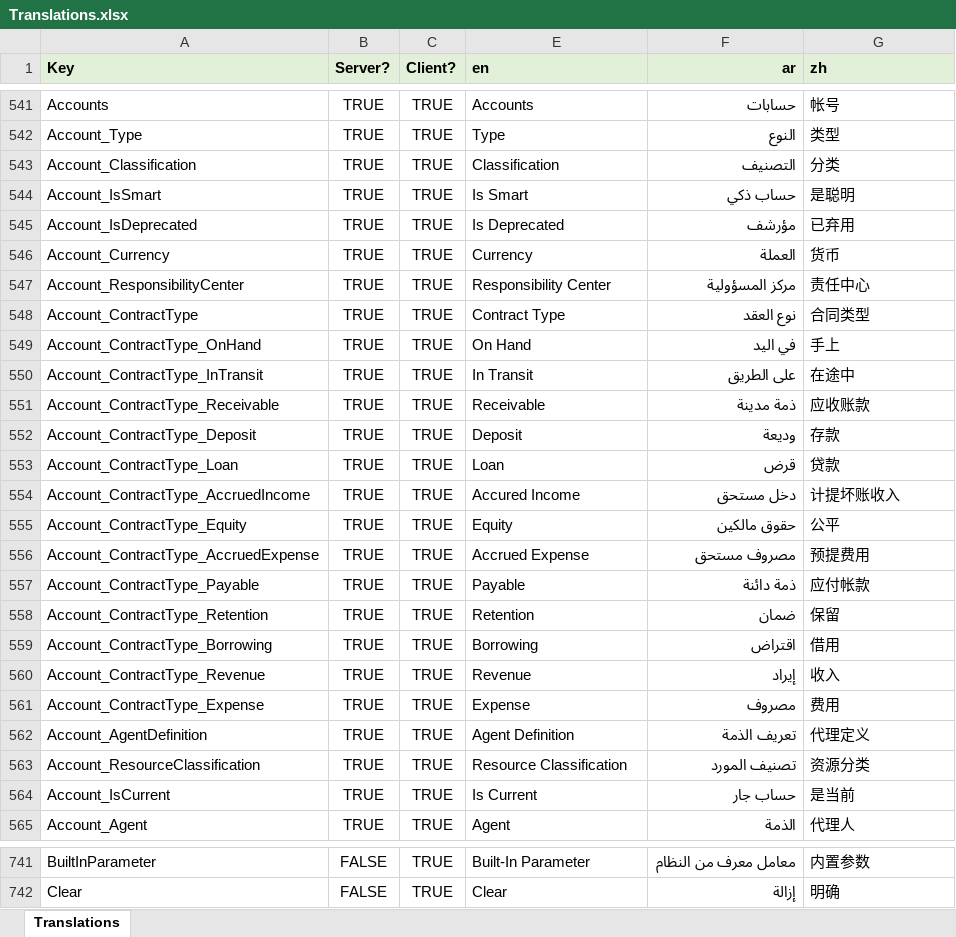
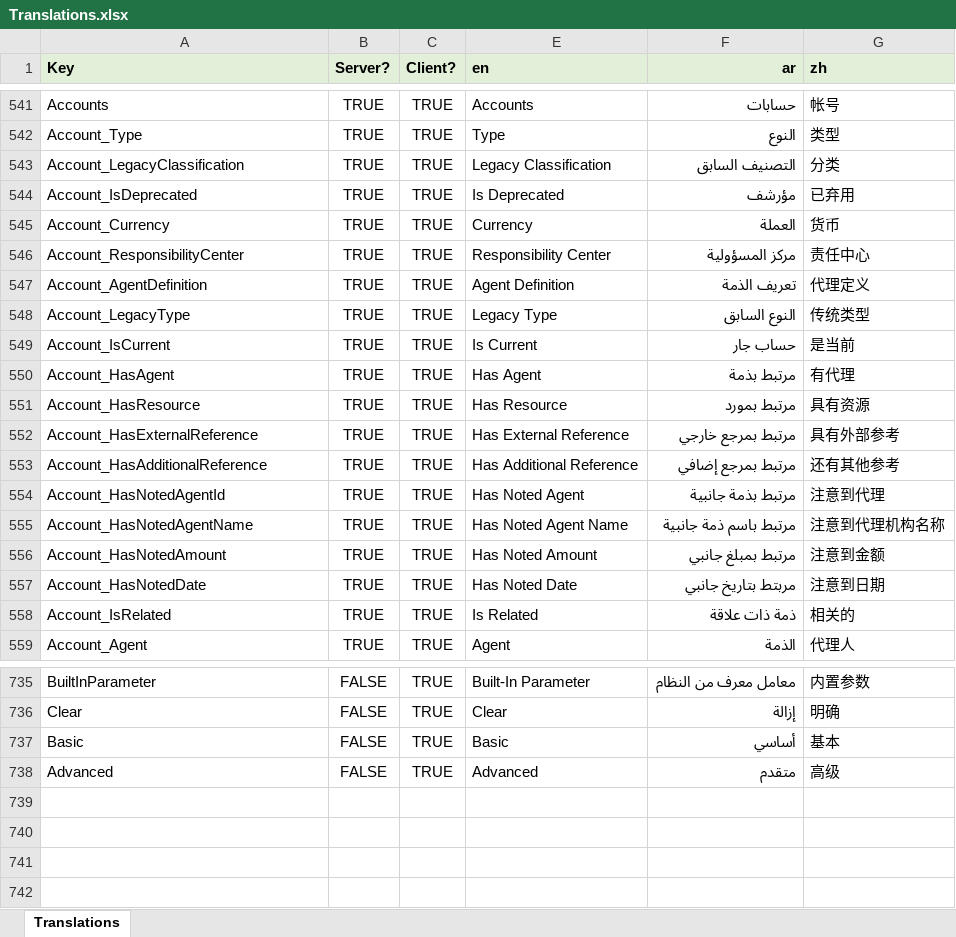
Before and after one commit to tellma-ltd/tellma, an Excel workbook: Translations/Translations.xlsx, sheet Translations, drawn as a sheet; only a part is shown, gaps mark what is left out; values as stored, in another font and other column widths than the file's, no borders; removed rows and columns are numbered as before the commit, all else as after; the diff names each change by its address in the sheet, - before the commit and + after, or states it on an @@ line.

Commit message:
Overhauled the Account screen

```diff
--- a/Translations/Translations.xlsx (sheet Translations)
+++ b/Translations/Translations.xlsx (sheet Translations)
-A543 (Key): Account_Classification
+A543 (Key): Account_LegacyClassification
-E543 (en): Classification
+E543 (en): Legacy Classification
-F543 (ar): التصنيف
+F543 (ar): التصنيف السابق
-row 544: Account_IsSmart | TRUE | TRUE | Is Smart | حساب ذكي | 是聪明
-row 548: Account_ContractType | TRUE | TRUE | Contract Type | نوع العقد | 合同类型
-row 549: Account_ContractType_OnHand | TRUE | TRUE | On Hand | في اليد | 手上
-row 550: Account_ContractType_InTransit | TRUE | TRUE | In Transit | على الطريق | 在途中
-row 551: Account_ContractType_Receivable | TRUE | TRUE | Receivable | ذمة مدينة | 应收账款
-row 552: Account_ContractType_Deposit | TRUE | TRUE | Deposit | وديعة | 存款
-row 553: Account_ContractType_Loan | TRUE | TRUE | Loan | قرض | 贷款
-row 554: Account_ContractType_AccruedIncome | TRUE | TRUE | Accured Income | دخل مستحق | 计提坏账收入
-row 555: Account_ContractType_Equity | TRUE | TRUE | Equity | حقوق مالكين | 公平
-row 556: Account_ContractType_AccruedExpense | TRUE | TRUE | Accrued Expense | مصروف مستحق | 预提费用
-row 557: Account_ContractType_Payable | TRUE | TRUE | Payable | ذمة دائنة | 应付帐款
-row 558: Account_ContractType_Retention | TRUE | TRUE | Retention | ضمان | 保留
-row 559: Account_ContractType_Borrowing | TRUE | TRUE | Borrowing | اقتراض | 借用
-row 560: Account_ContractType_Revenue | TRUE | TRUE | Revenue | إيراد | 收入
-row 561: Account_ContractType_Expense | TRUE | TRUE | Expense | مصروف | 费用
-row 563: Account_ResourceClassification | TRUE | TRUE | Resource Classification | تصنيف المورد | 资源分类
+row 548: Account_LegacyType | TRUE | TRUE | Legacy Type | النوع السابق | 传统类型
+row 550: Account_HasAgent | TRUE | TRUE | Has Agent | مرتبط بذمة | 有代理
+row 551: Account_HasResource | TRUE | TRUE | Has Resource | مرتبط بمورد | 具有资源
+row 552: Account_HasExternalReference | TRUE | TRUE | Has External Reference | مرتبط بمرجع خارجي | 具有外部参考
+row 553: Account_HasAdditionalReference | TRUE | TRUE | Has Additional Reference | مرتبط بمرجع إضافي | 还有其他参考
+row 554: Account_HasNotedAgentId | TRUE | TRUE | Has Noted Agent | مرتبط بذمة جانبية | 注意到代理
+row 555: Account_HasNotedAgentName | TRUE | TRUE | Has Noted Agent Name | مرتبط باسم ذمة جانبية | 注意到代理机构名称
+row 556: Account_HasNotedAmount | TRUE | TRUE | Has Noted Amount | مرتبط بمبلغ جانبي | 注意到金额
+row 557: Account_HasNotedDate | TRUE | TRUE | Has Noted Date | مربتط بتاريخ جانبي | 注意到日期
+row 558: Account_IsRelated | TRUE | TRUE | Is Related | ذمة ذات علاقة | 相关的
+row 737: Basic | FALSE | TRUE | Basic | أساسي | 基本
+row 738: Advanced | FALSE | TRUE | Advanced | متقدم | 高级
```
Also changed, not shown: 25 other files.
